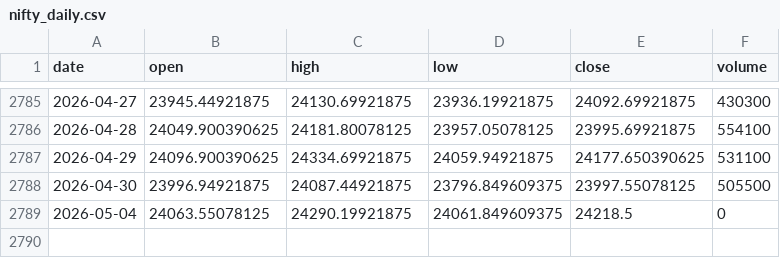
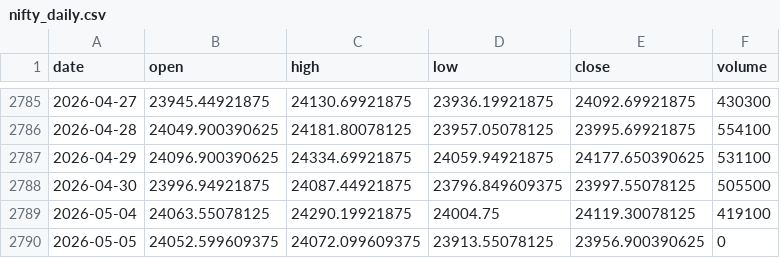
Before and after one commit to pravindev666/David-V666, a CSV file: data/nifty_daily.csv, drawn as a sheet; only a part is shown, gaps mark what is left out.

Commit message:
Auto-sync: Market data 2026-05-05 06:05

```diff
--- a/data/nifty_daily.csv
+++ b/data/nifty_daily.csv
@@ -2788,2 +2788,3 @@ date,open,high,low,close,volume
 2026-04-30,23996.94921875,24087.44921875,23796.849609375,23997.55078125,505500
-2026-05-04,24063.55078125,24290.19921875,24061.849609375,24218.5,0
+2026-05-04,24063.55078125,24290.19921875,24004.75,24119.30078125,419100
+2026-05-05,24052.599609375,24072.099609375,23913.55078125,23956.900390625,0
```
Also changed, not shown: data/bank_nifty_daily.csv, data/fii_dii_daily.csv, 5 other files.
